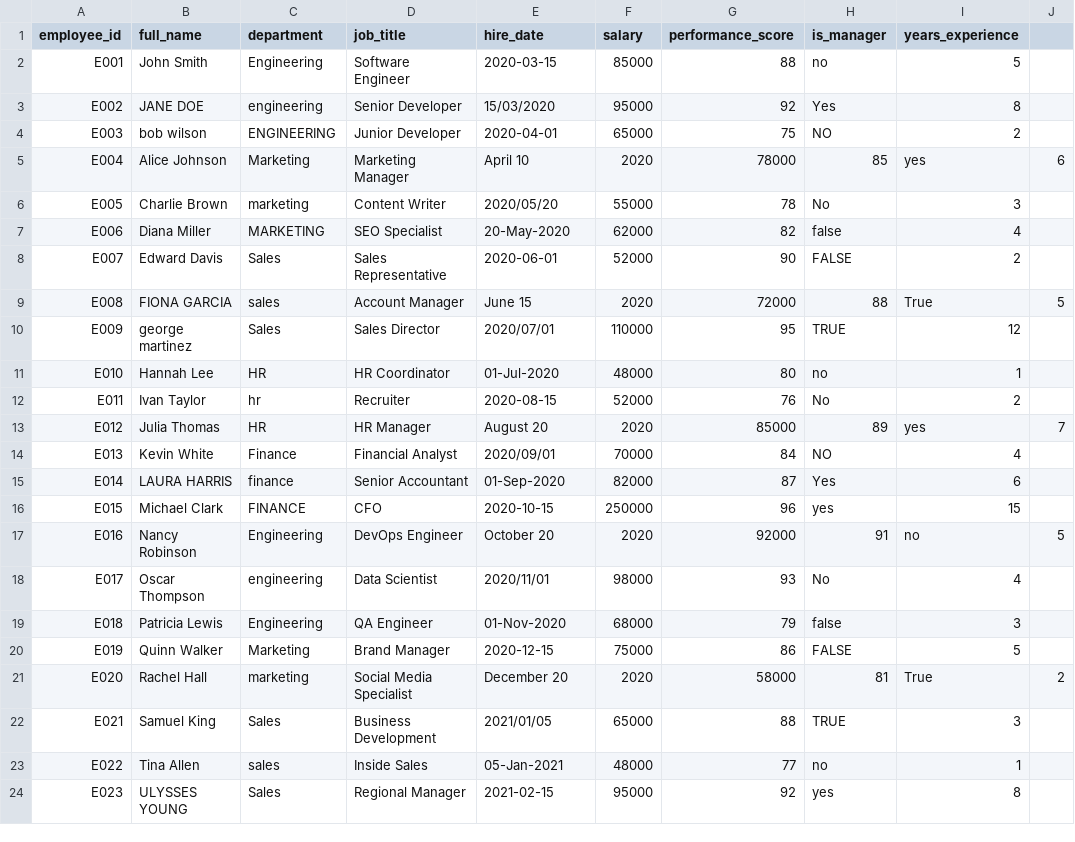
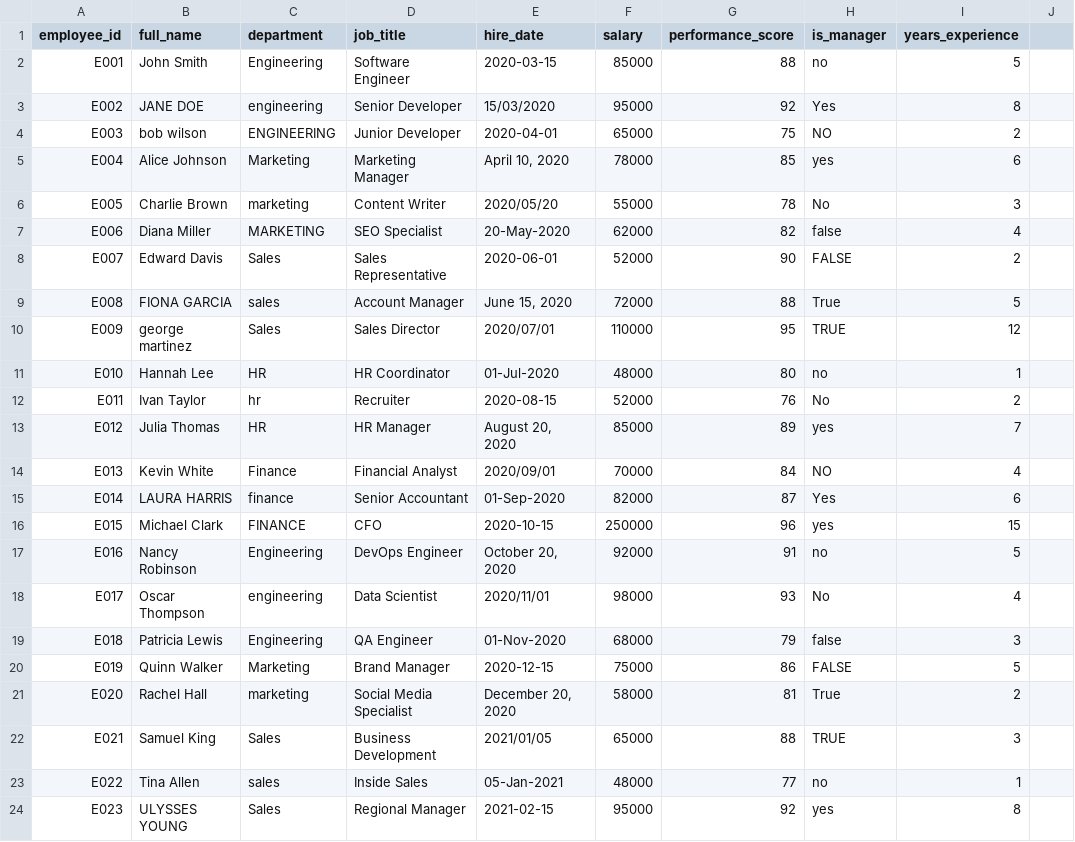
Before and after one commit to Pranav1011/DataWash, a CSV file: examples/sample_data/employees_messy.csv, drawn as a sheet; only a part is shown; the diff covers the shown part only.

```diff
--- a/examples/sample_data/employees_messy.csv
+++ b/examples/sample_data/employees_messy.csv
@@ -4,3 +4,3 @@ E002,JANE DOE,  engineering  ,Senior Developer,15/03/2020,95000,92,Yes,8
 E003,bob wilson,ENGINEERING,Junior Developer,2020-04-01,65000,75,NO,2
-E004,Alice Johnson,Marketing,Marketing Manager,April 10, 2020,78000,85,yes,6
+E004,Alice Johnson,Marketing,Marketing Manager,"April 10, 2020",78000,85,yes,6
 E005,  Charlie Brown  ,marketing,Content Writer,2020/05/20,55000,78,No,3
@@ -8,3 +8,3 @@ E006,Diana Miller,MARKETING,SEO Specialist,20-May-2020,62000,82,false,4
 E007,Edward Davis,Sales,Sales Representative,2020-06-01,52000,90,FALSE,2
-E008,FIONA GARCIA,  sales  ,Account Manager,June 15, 2020,72000,88,True,5
+E008,FIONA GARCIA,  sales  ,Account Manager,"June 15, 2020",72000,88,True,5
 E009,george martinez,Sales,Sales Director,2020/07/01,110000,95,TRUE,12
@@ -12,3 +12,3 @@ E010,Hannah Lee,HR,HR Coordinator,01-Jul-2020,48000,80,no,1
 E011,Ivan Taylor,hr,Recruiter,2020-08-15,52000,76,No,2
-E012,Julia Thomas,  HR  ,HR Manager,August 20, 2020,85000,89,yes,7
+E012,Julia Thomas,  HR  ,HR Manager,"August 20, 2020",85000,89,yes,7
 E013,Kevin White,Finance,Financial Analyst,2020/09/01,70000,84,NO,4
@@ -16,3 +16,3 @@ E014,LAURA HARRIS,finance,Senior Accountant,01-Sep-2020,82000,87,Yes,6
 E015,Michael Clark,FINANCE,CFO,2020-10-15,250000,96,yes,15
-E016,Nancy Robinson,Engineering,DevOps Engineer,October 20, 2020,92000,91,no,5
+E016,Nancy Robinson,Engineering,DevOps Engineer,"October 20, 2020",92000,91,no,5
 E017,Oscar Thompson,  engineering  ,Data Scientist,2020/11/01,98000,93,No,4
@@ -20,3 +20,3 @@ E018,Patricia Lewis,Engineering,QA Engineer,01-Nov-2020,68000,79,false,3
 E019,Quinn Walker,Marketing,Brand Manager,2020-12-15,75000,86,FALSE,5
-E020,Rachel Hall,  marketing  ,Social Media Specialist,December 20, 2020,58000,81,True,2
+E020,Rachel Hall,  marketing  ,Social Media Specialist,"December 20, 2020",58000,81,True,2
 E021,Samuel King,Sales,Business Development,2021/01/05,65000,88,TRUE,3
```
Also changed, not shown: 24 edited cells elsewhere in this file, examples/sample_data/customers_messy.csv, examples/sample_data/orders_messy.csv, 4 other files.
